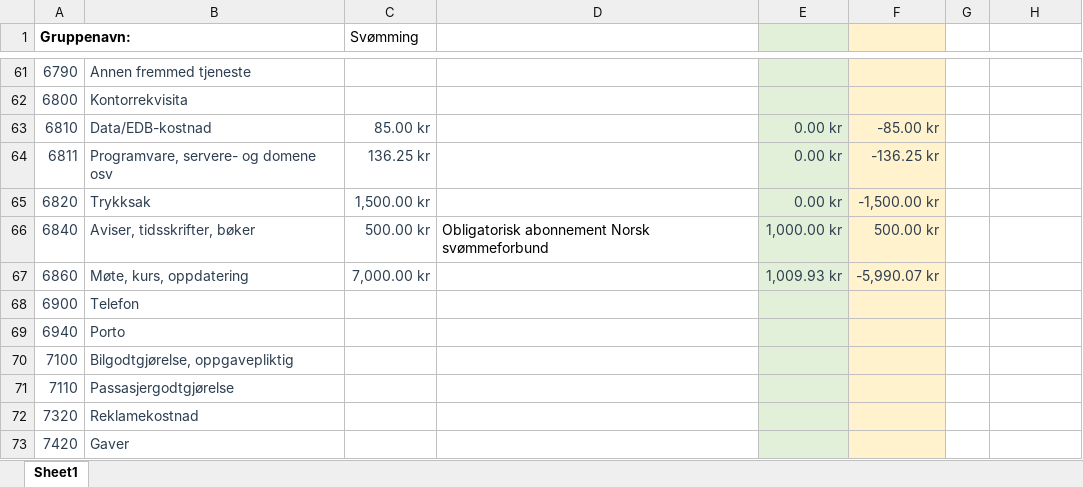
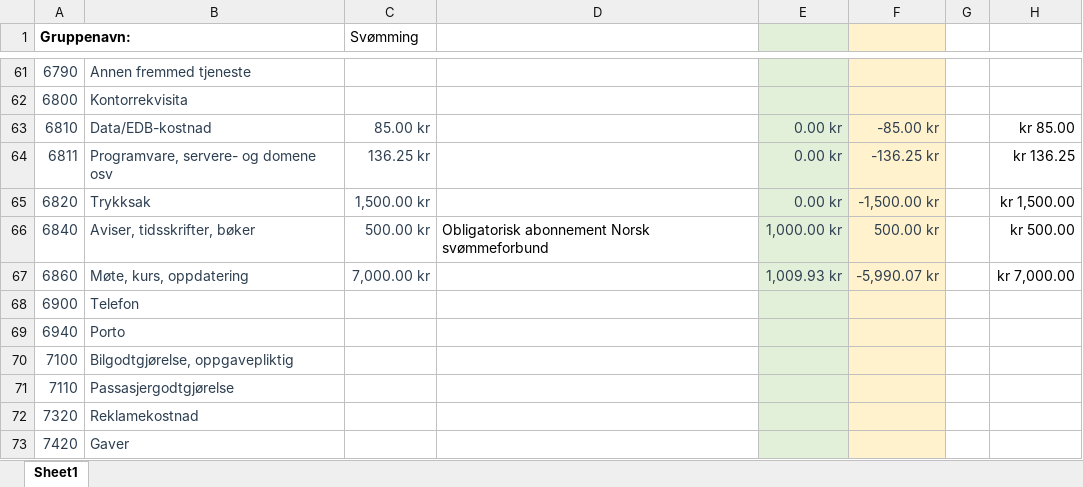
Before and after one commit to tonyctan/CEMO-PhD, an Excel workbook: OSI/Budget.xlsx, sheet Sheet1, drawn as a sheet; only a part is shown, gaps mark what is left out; values as stored, in another font and other column widths than the file's, no borders; the diff covers the shown part only; the diff names each change by its address in the sheet, - before the commit and + after, or states it on an @@ line.

```diff
--- a/OSI/Budget.xlsx (sheet Sheet1)
+++ b/OSI/Budget.xlsx (sheet Sheet1)
-H63: (empty)
+H63: kr 85.00
-H64: (empty)
+H64: kr 136.25
-H65: (empty)
+H65: kr 1,500.00
-H66: (empty)
+H66: kr 500.00
-H67: (empty)
+H67: kr 7,000.00
```
Also changed, not shown: 13 edited cells and cell formats elsewhere in this sheet, 5 other files.
